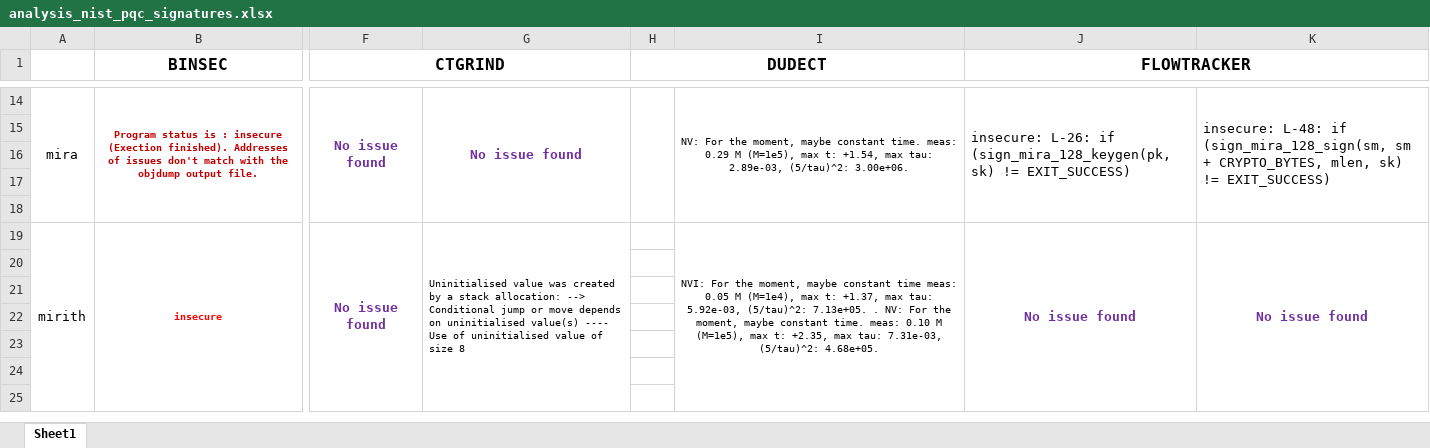
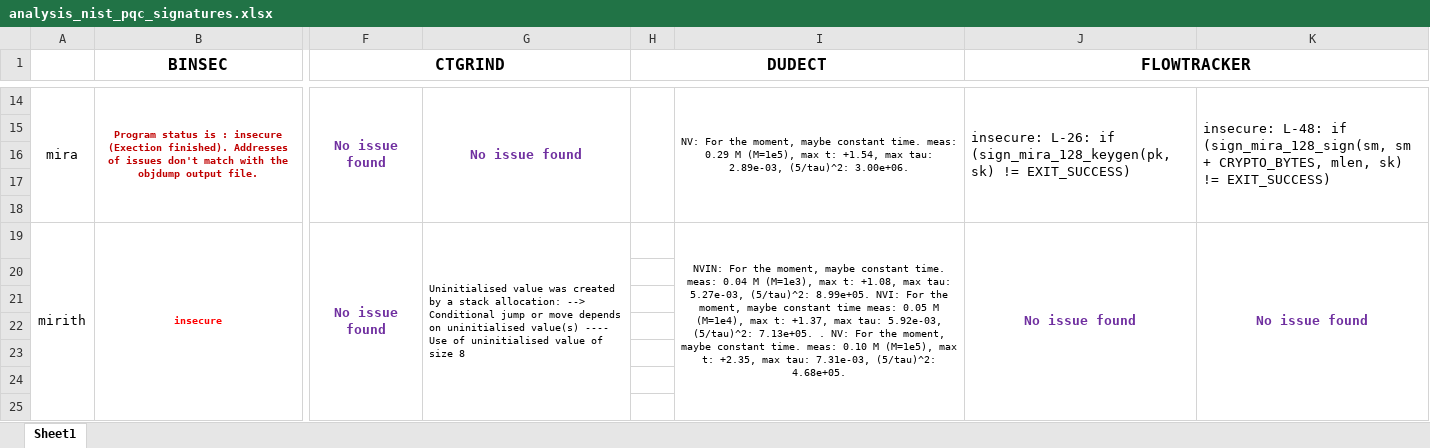
Before and after one commit to Crypto-TII/pqdss-ct-toolchain, an Excel workbook: analysis_nist_pqc_signatures.xlsx, sheet Sheet1, drawn as a sheet; only a part is shown, gaps mark what is left out; values as stored, in another font and other column widths than the file's, no borders; the diff names each change by its address in the sheet, - before the commit and + after, or states it on an @@ line.

Commit message:
Update table with new test results

```diff
--- a/analysis_nist_pqc_signatures.xlsx (sheet Sheet1)
+++ b/analysis_nist_pqc_signatures.xlsx (sheet Sheet1)
-I19: NVI: For…
+I19: NVIN: For the moment, maybe constant time. meas: 0.04 M (M=1e3), max t: +1.08, max tau: 5.27e-03, (5/tau)^2: 8.99e+05. NVI: For…
```
